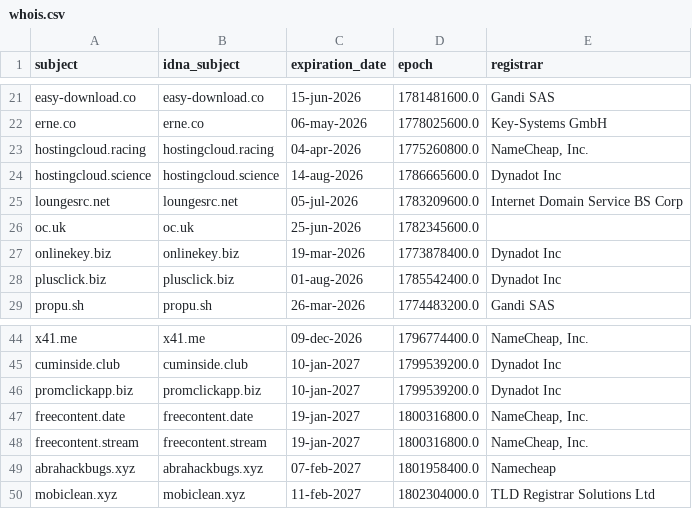
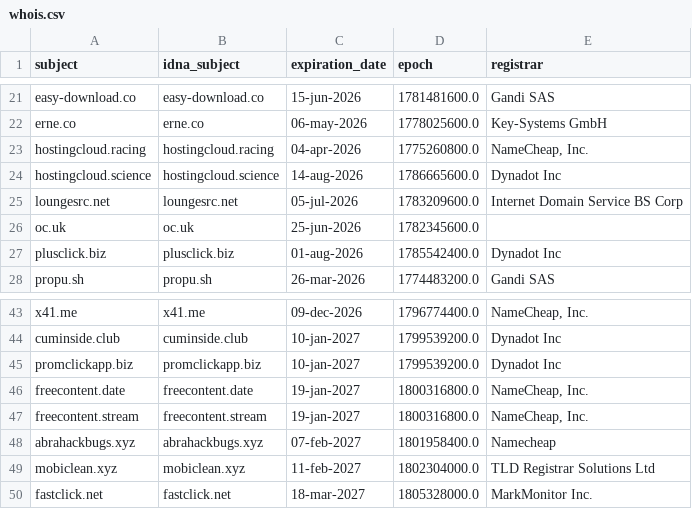
Before and after one commit to Ultimate-Hosts-Blacklist/quidsup_malicious-sites, a CSV file: .pyfunceble/whois.csv, drawn as a sheet; only a part is shown, gaps mark what is left out.

```diff
--- a/.pyfunceble/whois.csv
+++ b/.pyfunceble/whois.csv
@@ -26,3 +26,2 @@ loungesrc.net,loungesrc.net,05-jul-2026,1783209600.0,Internet Domain Service BS
 oc.uk,oc.uk,25-jun-2026,1782345600.0,
-onlinekey.biz,onlinekey.biz,19-mar-2026,1773878400.0,Dynadot Inc
 plusclick.biz,plusclick.biz,01-aug-2026,1785542400.0,Dynadot Inc
@@ -50 +49,2 @@ abrahackbugs.xyz,abrahackbugs.xyz,07-feb-2027,1801958400.0,Namecheap
 mobiclean.xyz,mobiclean.xyz,11-feb-2027,1802304000.0,TLD Registrar Solutions Ltd
+fastclick.net,fastclick.net,18-mar-2027,1805328000.0,MarkMonitor Inc.
```
Also changed, not shown: .pyfunceble/inactive.csv, 10 other files.
